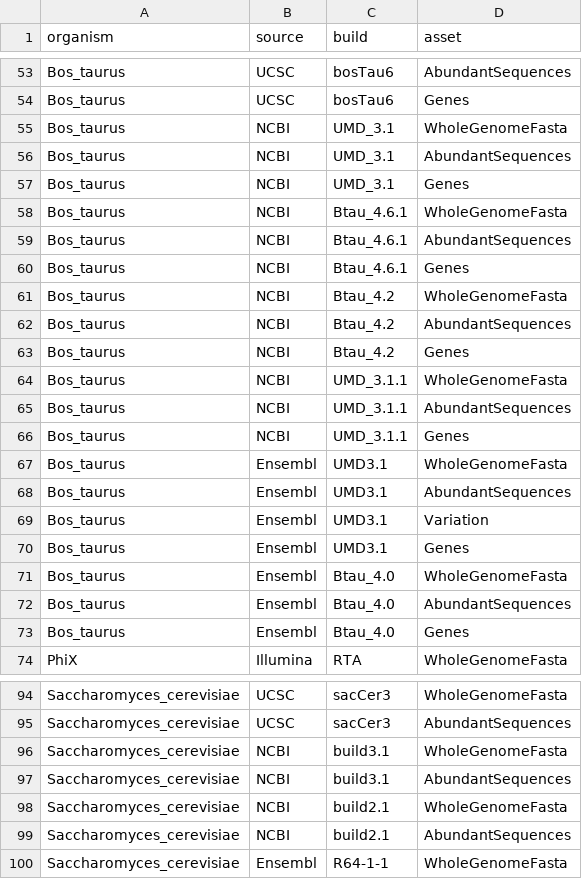
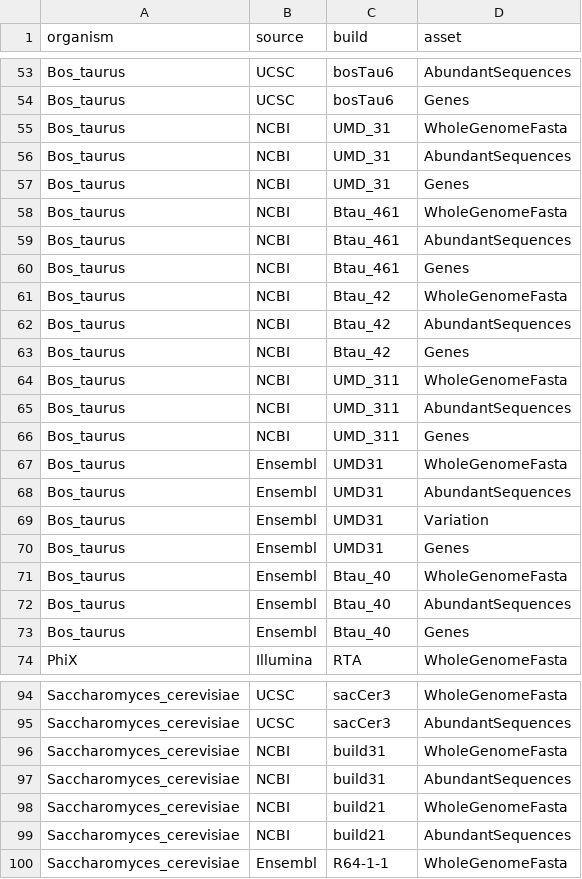
Before and after one commit to refgenie/aws_igenomes, a CSV file: asset_pep/sample_table.csv, drawn as a sheet; only a part is shown, gaps mark what is left out; the diff covers the shown part only.

```diff
--- a/asset_pep/sample_table.csv
+++ b/asset_pep/sample_table.csv
@@ -54,21 +54,21 @@ Bos_taurus,UCSC,bosTau6,AbundantSequences
 Bos_taurus,UCSC,bosTau6,Genes
-Bos_taurus,NCBI,UMD_3.1,WholeGenomeFasta
-Bos_taurus,NCBI,UMD_3.1,AbundantSequences
-Bos_taurus,NCBI,UMD_3.1,Genes
-Bos_taurus,NCBI,Btau_4.6.1,WholeGenomeFasta
-Bos_taurus,NCBI,Btau_4.6.1,AbundantSequences
-Bos_taurus,NCBI,Btau_4.6.1,Genes
-Bos_taurus,NCBI,Btau_4.2,WholeGenomeFasta
-Bos_taurus,NCBI,Btau_4.2,AbundantSequences
-Bos_taurus,NCBI,Btau_4.2,Genes
-Bos_taurus,NCBI,UMD_3.1.1,WholeGenomeFasta
-Bos_taurus,NCBI,UMD_3.1.1,AbundantSequences
-Bos_taurus,NCBI,UMD_3.1.1,Genes
-Bos_taurus,Ensembl,UMD3.1,WholeGenomeFasta
-Bos_taurus,Ensembl,UMD3.1,AbundantSequences
-Bos_taurus,Ensembl,UMD3.1,Variation
-Bos_taurus,Ensembl,UMD3.1,Genes
-Bos_taurus,Ensembl,Btau_4.0,WholeGenomeFasta
-Bos_taurus,Ensembl,Btau_4.0,AbundantSequences
-Bos_taurus,Ensembl,Btau_4.0,Genes
+Bos_taurus,NCBI,UMD_31,WholeGenomeFasta
+Bos_taurus,NCBI,UMD_31,AbundantSequences
+Bos_taurus,NCBI,UMD_31,Genes
+Bos_taurus,NCBI,Btau_461,WholeGenomeFasta
+Bos_taurus,NCBI,Btau_461,AbundantSequences
+Bos_taurus,NCBI,Btau_461,Genes
+Bos_taurus,NCBI,Btau_42,WholeGenomeFasta
+Bos_taurus,NCBI,Btau_42,AbundantSequences
+Bos_taurus,NCBI,Btau_42,Genes
+Bos_taurus,NCBI,UMD_311,WholeGenomeFasta
+Bos_taurus,NCBI,UMD_311,AbundantSequences
+Bos_taurus,NCBI,UMD_311,Genes
+Bos_taurus,Ensembl,UMD31,WholeGenomeFasta
+Bos_taurus,Ensembl,UMD31,AbundantSequences
+Bos_taurus,Ensembl,UMD31,Variation
+Bos_taurus,Ensembl,UMD31,Genes
+Bos_taurus,Ensembl,Btau_40,WholeGenomeFasta
+Bos_taurus,Ensembl,Btau_40,AbundantSequences
+Bos_taurus,Ensembl,Btau_40,Genes
 PhiX,Illumina,RTA,WholeGenomeFasta
@@ -95,6 +95,6 @@ Saccharomyces_cerevisiae,UCSC,sacCer3,WholeGenomeFasta
 Saccharomyces_cerevisiae,UCSC,sacCer3,AbundantSequences
-Saccharomyces_cerevisiae,NCBI,build3.1,WholeGenomeFasta
-Saccharomyces_cerevisiae,NCBI,build3.1,AbundantSequences
-Saccharomyces_cerevisiae,NCBI,build2.1,WholeGenomeFasta
-Saccharomyces_cerevisiae,NCBI,build2.1,AbundantSequences
+Saccharomyces_cerevisiae,NCBI,build31,WholeGenomeFasta
+Saccharomyces_cerevisiae,NCBI,build31,AbundantSequences
+Saccharomyces_cerevisiae,NCBI,build21,WholeGenomeFasta
+Saccharomyces_cerevisiae,NCBI,build21,AbundantSequences
 Saccharomyces_cerevisiae,Ensembl,R64-1-1,WholeGenomeFasta
```
Also changed, not shown: 93 edited cells elsewhere in this file, asset_pep/assets.csv, asset_pep/recipe_inputs_old.csv, 18 other files.
